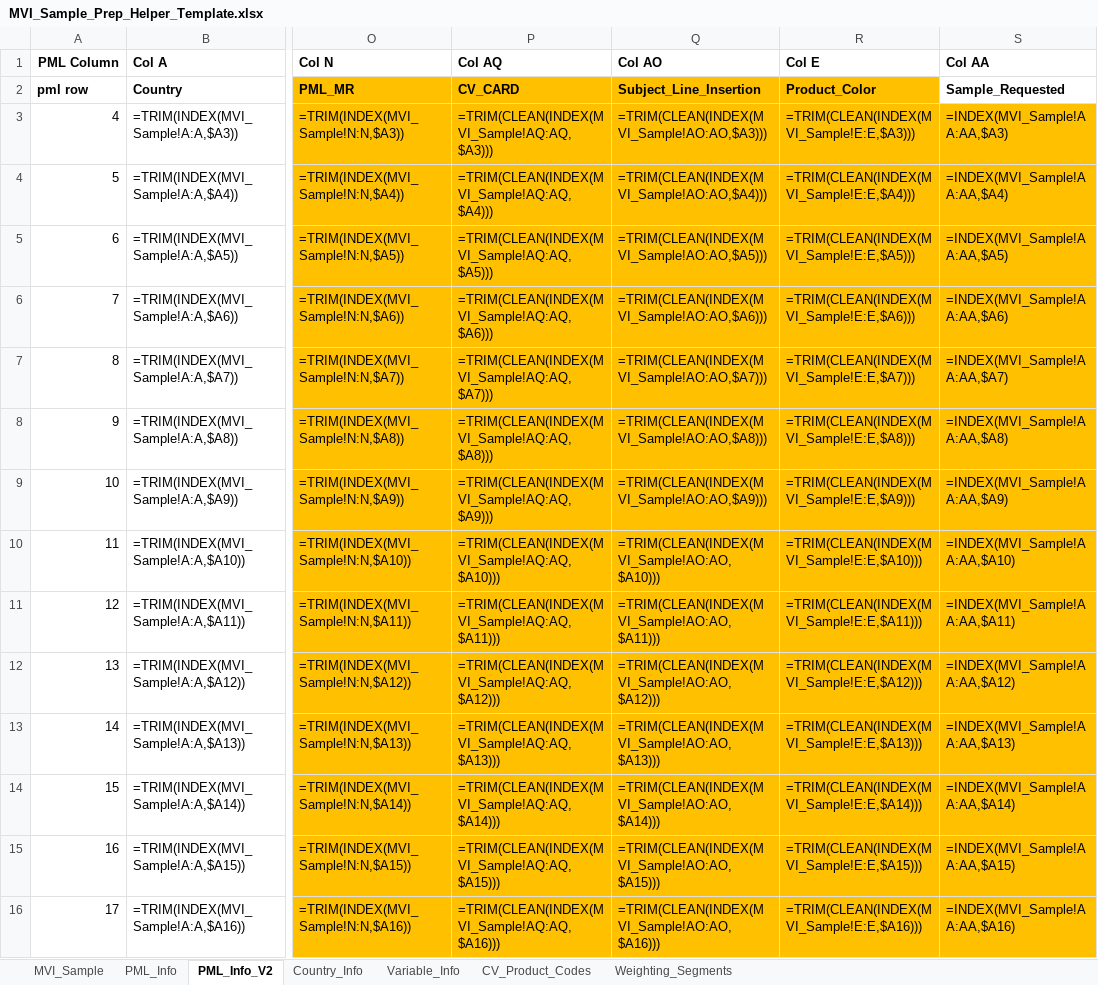
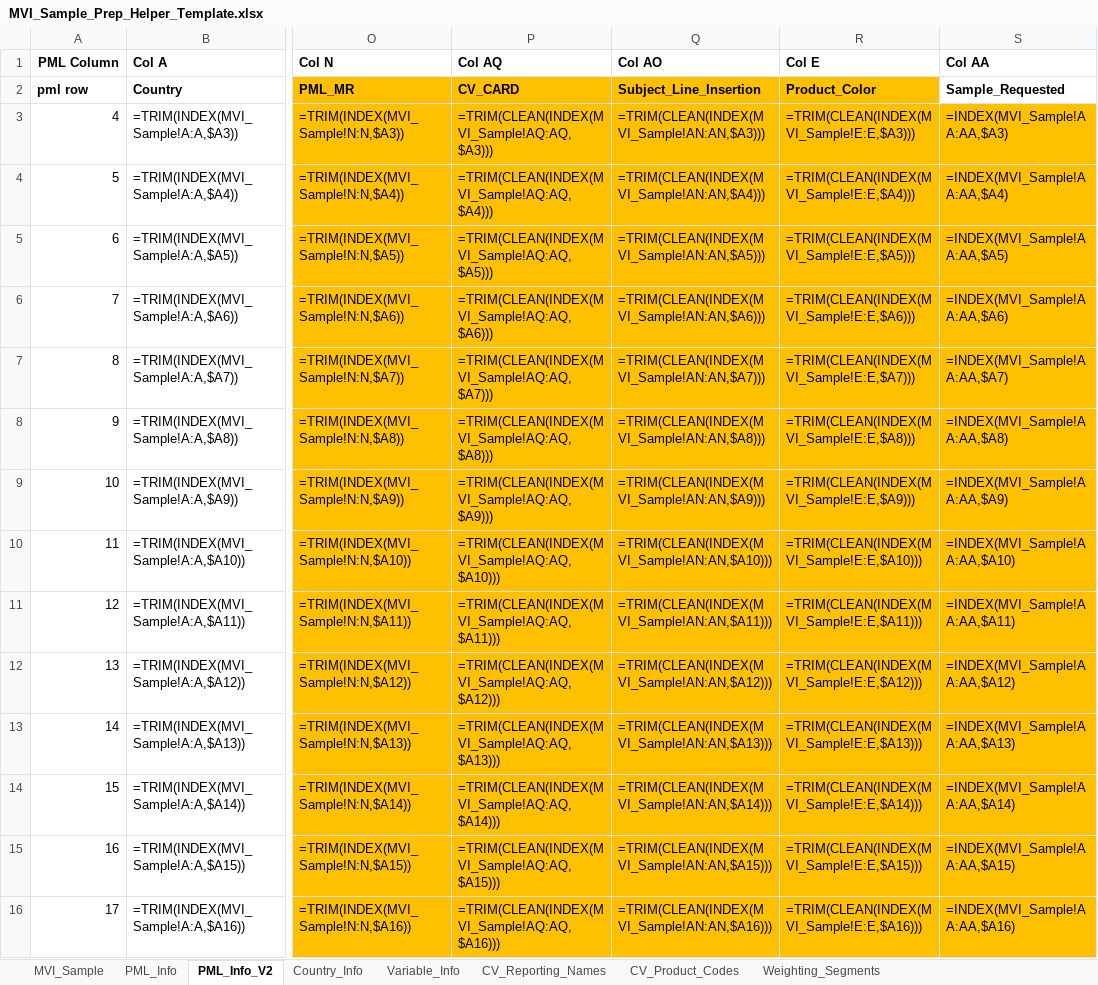
Before and after one commit to Beck-DeYoung-NA/MVI_Sample_Prep, an Excel workbook: MVI_Sample_Prep_Helper_Template.xlsx, sheet PML_Info_V2, drawn as a sheet; only a part is shown, gaps mark what is left out; values as stored, in another font and other column widths than the file's, no borders; formulas are shown in place of their values; conditional formats not drawn; the diff covers the shown part only; the diff names each change by its address in the sheet, - before the commit and + after, or states it on an @@ line.

```diff
--- a/MVI_Sample_Prep_Helper_Template.xlsx (sheet PML_Info_V2)
+++ b/MVI_Sample_Prep_Helper_Template.xlsx (sheet PML_Info_V2)
+sheet tab: CV_Reporting_Names
-Q3 (Col AO): =TRIM(CLEAN(INDEX(MVI_Sample!AO:AO,$A3)))
+Q3 (Col AO): =TRIM(CLEAN(INDEX(MVI_Sample!AN:AN,$A3)))
-Q4 (Col AO): =TRIM(CLEAN(INDEX(MVI_Sample!AO:AO,$A4)))
+Q4 (Col AO): =TRIM(CLEAN(INDEX(MVI_Sample!AN:AN,$A4)))
-Q5 (Col AO): =TRIM(CLEAN(INDEX(MVI_Sample!AO:AO,$A5)))
+Q5 (Col AO): =TRIM(CLEAN(INDEX(MVI_Sample!AN:AN,$A5)))
-Q6 (Col AO): =TRIM(CLEAN(INDEX(MVI_Sample!AO:AO,$A6)))
+Q6 (Col AO): =TRIM(CLEAN(INDEX(MVI_Sample!AN:AN,$A6)))
-Q7 (Col AO): =TRIM(CLEAN(INDEX(MVI_Sample!AO:AO,$A7)))
+Q7 (Col AO): =TRIM(CLEAN(INDEX(MVI_Sample!AN:AN,$A7)))
-Q8 (Col AO): =TRIM(CLEAN(INDEX(MVI_Sample!AO:AO,$A8)))
+Q8 (Col AO): =TRIM(CLEAN(INDEX(MVI_Sample!AN:AN,$A8)))
-Q9 (Col AO): =TRIM(CLEAN(INDEX(MVI_Sample!AO:AO,$A9)))
+Q9 (Col AO): =TRIM(CLEAN(INDEX(MVI_Sample!AN:AN,$A9)))
-Q10 (Col AO): =TRIM(CLEAN(INDEX(MVI_Sample!AO:AO,$A10)))
+Q10 (Col AO): =TRIM(CLEAN(INDEX(MVI_Sample!AN:AN,$A10)))
-Q11 (Col AO): =TRIM(CLEAN(INDEX(MVI_Sample!AO:AO,$A11)))
+Q11 (Col AO): =TRIM(CLEAN(INDEX(MVI_Sample!AN:AN,$A11)))
-Q12 (Col AO): =TRIM(CLEAN(INDEX(MVI_Sample!AO:AO,$A12)))
+Q12 (Col AO): =TRIM(CLEAN(INDEX(MVI_Sample!AN:AN,$A12)))
-Q13 (Col AO): =TRIM(CLEAN(INDEX(MVI_Sample!AO:AO,$A13)))
+Q13 (Col AO): =TRIM(CLEAN(INDEX(MVI_Sample!AN:AN,$A13)))
-Q14 (Col AO): =TRIM(CLEAN(INDEX(MVI_Sample!AO:AO,$A14)))
+Q14 (Col AO): =TRIM(CLEAN(INDEX(MVI_Sample!AN:AN,$A14)))
-Q15 (Col AO): =TRIM(CLEAN(INDEX(MVI_Sample!AO:AO,$A15)))
+Q15 (Col AO): =TRIM(CLEAN(INDEX(MVI_Sample!AN:AN,$A15)))
-Q16 (Col AO): =TRIM(CLEAN(INDEX(MVI_Sample!AO:AO,$A16)))
+Q16 (Col AO): =TRIM(CLEAN(INDEX(MVI_Sample!AN:AN,$A16)))
```
Also changed, not shown: 484 edited cells and cell formats elsewhere in this sheet, sheet PML_Info, 4 other files.
